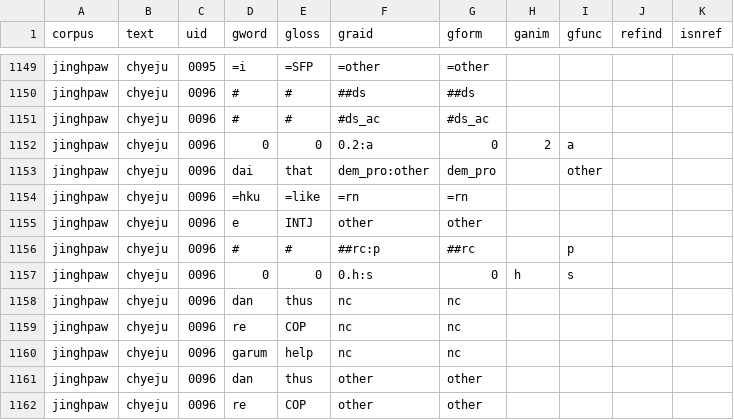
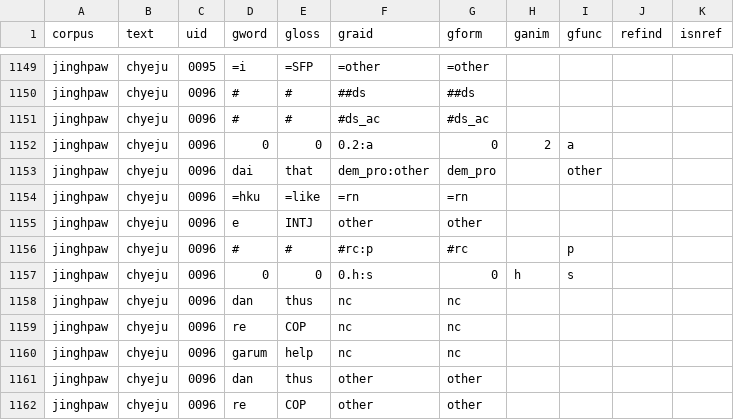
Before and after one commit to Multi-CAST/mcjinghpaw, a TSV file: cldf/media/mc_jinghpaw_chyeju.tsv, drawn as a sheet; only a part is shown, gaps mark what is left out.

```diff
--- a/cldf/media/mc_jinghpaw_chyeju.tsv
+++ b/cldf/media/mc_jinghpaw_chyeju.tsv
@@ -1155,3 +1155,3 @@ jinghpaw	chyeju	0096	=hku	=like	=rn	=rn
 jinghpaw	chyeju	0096	e	INTJ	other	other				
-jinghpaw	chyeju	0096	#	#	##rc:p	##rc		p		
+jinghpaw	chyeju	0096	#	#	#rc:p	#rc		p		
 jinghpaw	chyeju	0096	0	0	0.h:s	0	h	s		
```
Also changed, not shown: cldf/media.csv, cldf/media/mc_jinghpaw_dwi.tsv, 22 other files.
